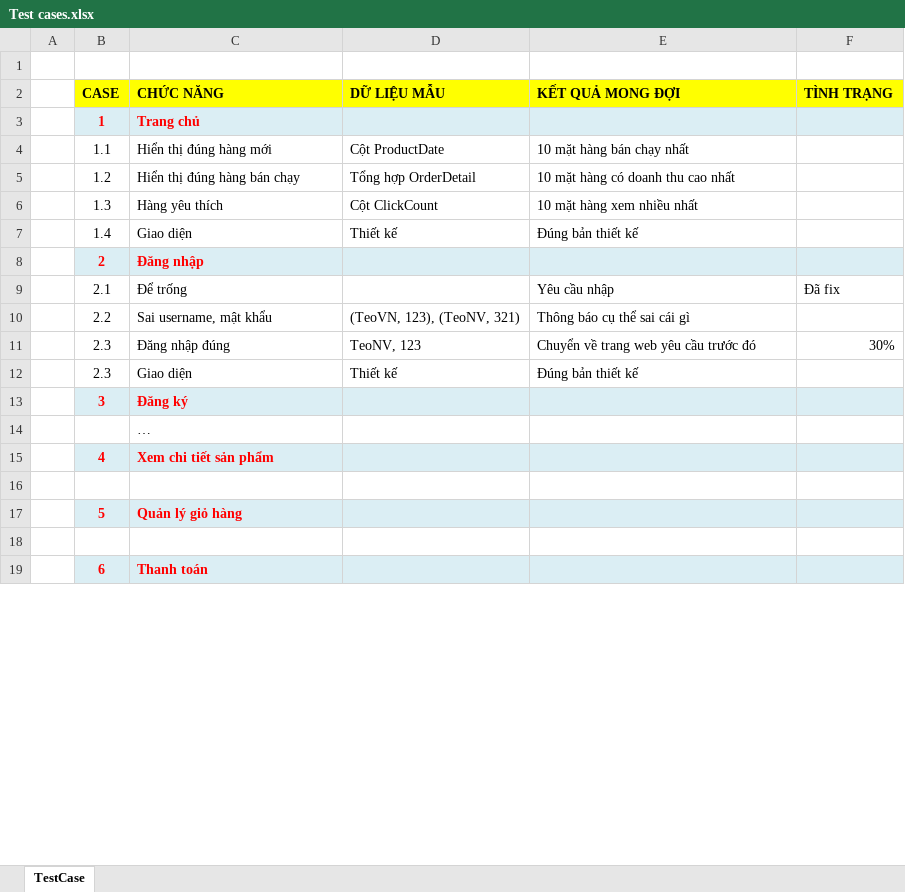
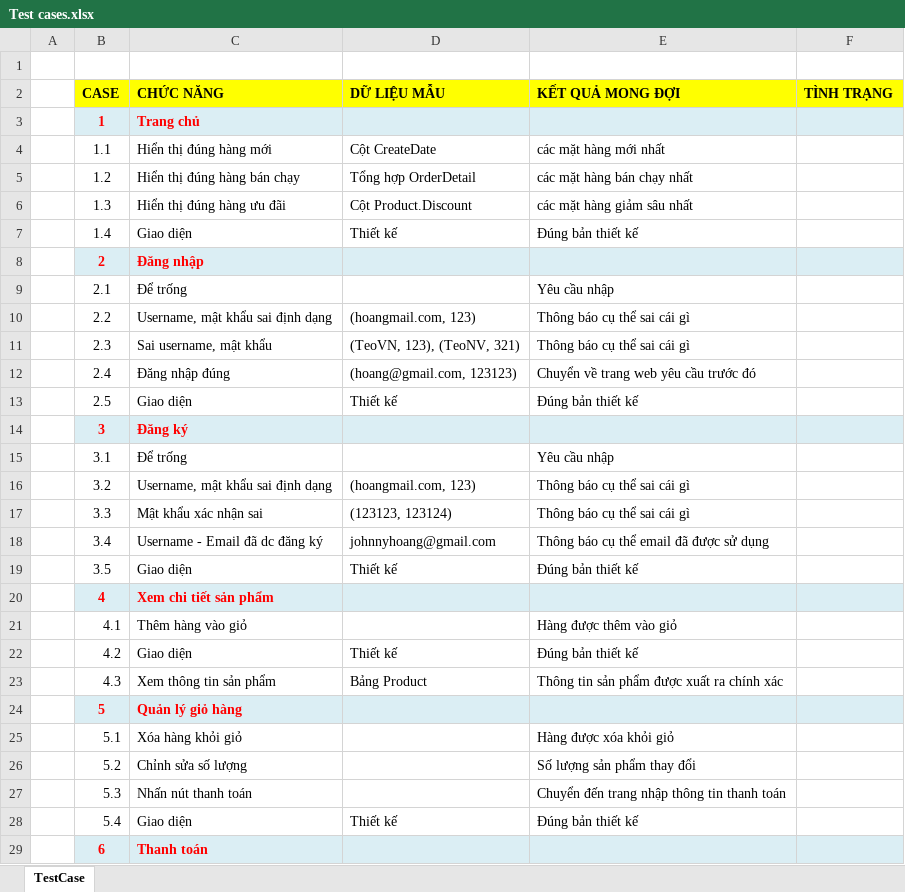
Before and after one commit to HoangJohnny/KTLTHDT, an Excel workbook: Báo cáo/Kiểm thử (Test case)/Test cases.xlsx, sheet TestCase, drawn as a sheet; only a part is shown; values as stored, in another font and other column widths than the file's, no borders; removed rows and columns are numbered as before the commit, all else as after; the diff covers the shown part only; the diff names each change by its address in the sheet, - before the commit and + after, or states it on an @@ line.

```diff
--- a/Báo cáo/Kiểm thử (Test case)/Test cases.xlsx (sheet TestCase)
+++ b/Báo cáo/Kiểm thử (Test case)/Test cases.xlsx (sheet TestCase)
-D4 (DỮ LIỆU MẪU): Cột ProductDate
+D4 (DỮ LIỆU MẪU): Cột CreateDate
-E4 (KẾT QUẢ MONG ĐỢI): 10 mặt hàng bán chạy nhất
+E4 (KẾT QUẢ MONG ĐỢI): các mặt hàng mới nhất
-E5 (KẾT QUẢ MONG ĐỢI): 10 mặt hàng có doanh thu cao nhất
+E5 (KẾT QUẢ MONG ĐỢI): các mặt hàng bán chạy nhất
-row 6:  | 1.3 | Hàng yêu thích | Cột ClickCount | 10 mặt hàng xem nhiều nhất
+row 6:  | 1.3 | Hiển thị đúng hàng ưu đãi | Cột Product.Discount | các mặt hàng giảm sâu nhất
-F9 (TÌNH TRẠNG): Đã fix
+F9 (TÌNH TRẠNG): (empty)
+row 10:  | 2.2 | Username, mật khẩu sai định dạng | (hoangmail.com, 123) | Thông báo cụ thể sai cái gì
-B11 (CASE): 2.2
+B11 (CASE): 2.3
-row 11:  | 2.3 | Đăng nhập đúng | TeoNV, 123 | Chuyển về trang web yêu cầu trước đó | 30%
+row 12:  | 2.4 | Đăng nhập đúng | (hoang@gmail.com, 123123) | Chuyển về trang web yêu cầu trước đó
-B13 (CASE): 2.3
+B13 (CASE): 2.5
-row 14:  |  | …
+row 15:  | 3.1 | Để trống |  | Yêu cầu nhập
+row 16:  | 3.2 | Username, mật khẩu sai định dạng | (hoangmail.com, 123) | Thông báo cụ thể sai cái gì
+row 17:  | 3.3 | Mật khẩu xác nhận sai | (123123, 123124) | Thông báo cụ thể sai cái gì
+row 18:  | 3.4 | Username - Email đã dc đăng ký | johnnyhoang@gmail.com | Thông báo cụ thể email đã được sử dụng
+row 19:  | 3.5 | Giao diện | Thiết kế | Đúng bản thiết kế
-row 21: (empty)
+row 21:  | 4.1 | Thêm hàng vào giỏ |  | Hàng được thêm vào giỏ
+row 22:  | 4.2 | Giao diện | Thiết kế | Đúng bản thiết kế
+row 23:  | 4.3 | Xem thông tin sản phẩm | Bảng Product | Thông tin sản phẩm được xuất ra chính xác
-row 25: (empty)
+row 25:  | 5.1 | Xóa hàng khỏi giỏ |  | Hàng được xóa khỏi giỏ
+row 26:  | 5.2 | Chỉnh sửa số lượng |  | Số lượng sản phẩm thay đổi
+row 27:  | 5.3 | Nhấn nút thanh toán |  | Chuyển đến trang nhập thông tin thanh toán
+row 28:  | 5.4 | Giao diện | Thiết kế | Đúng bản thiết kế
```
Also changed, not shown: 31 added rows and 41 edited cells elsewhere in this sheet, Báo cáo/Thiết kế giao diện (Design layout)/TaiLieuThietKeChiTiet/BOOKSELLING_01_LogIn.xlsx, Báo cáo/Thiết kế giao diện (Design layout)/TaiLieuThietKeChiTiet/BOOKSELLING_02_SignUp.xlsx, 2 other files.
